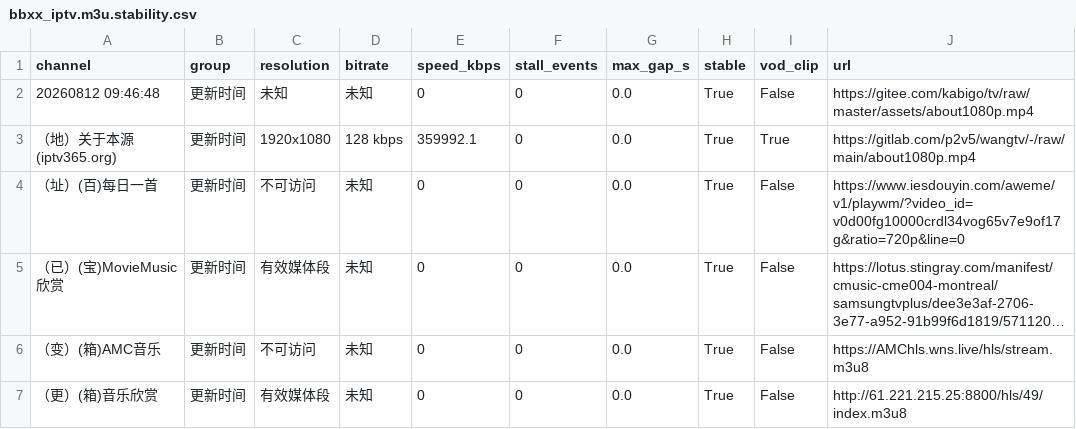
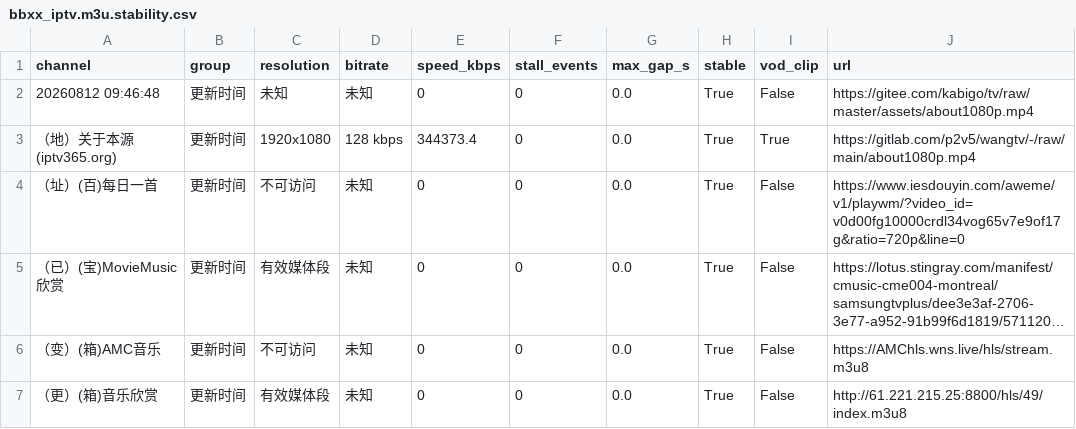
Before and after one commit to KimShenGod/live, a CSV file: bbxx_iptv.m3u.stability.csv, drawn as a sheet; long unchanged cells end in ….

```diff
--- a/bbxx_iptv.m3u.stability.csv
+++ b/bbxx_iptv.m3u.stability.csv
@@ -2,3 +2,3 @@
 20260812 09:46:48,更新时间,未知,未知,0,0,0.0,True,False,https://gitee.com/kabigo/tv/raw/master/assets/about1080p.mp4
-（地）关于本源(iptv365.org),更新时间,1920x1080,128 kbps,359992.1,0,0.0,True,True,https://gitlab.com/p2v5/wangtv/-/raw/main/about1080p.mp4
+（地）关于本源(iptv365.org),更新时间,1920x1080,128 kbps,344373.4,0,0.0,True,True,https://gitlab.com/p2v5/wangtv/-/raw/main/about1080p.mp4
 （址）(百)每日一首,更新时间,不可访问,未知,0,0,0.0,True,False,https://www.iesdouyin.com/aweme/v1/playwm/?video_id=v0d00fg10000crdl34vog65v7e9of17g&ratio=720p&line=0
```
Also changed, not shown: 1 other file.
